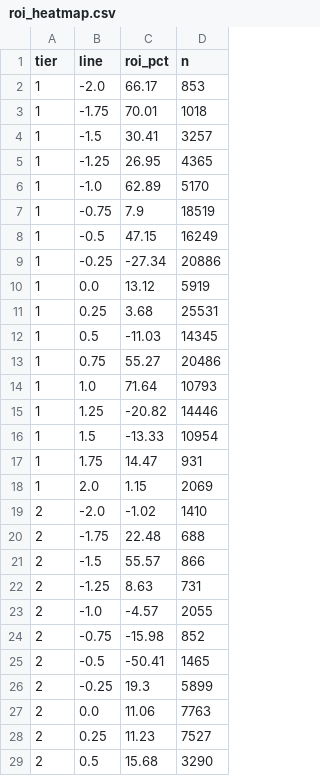
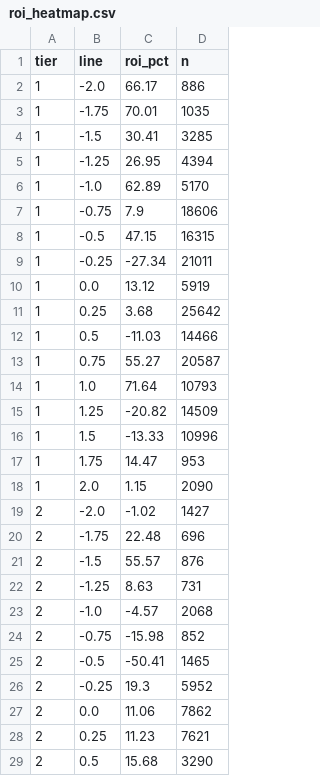
Before and after one commit to pythonchan8888/GBM, a CSV file: site/roi_heatmap.csv, drawn as a sheet; only a part is shown; the diff covers the shown part only.

```diff
--- a/site/roi_heatmap.csv
+++ b/site/roi_heatmap.csv
@@ -1,29 +1,29 @@
 tier,line,roi_pct,n
-1,-2.0,66.17,853
-1,-1.75,70.01,1018
-1,-1.5,30.41,3257
-1,-1.25,26.95,4365
+1,-2.0,66.17,886
+1,-1.75,70.01,1035
+1,-1.5,30.41,3285
+1,-1.25,26.95,4394
 1,-1.0,62.89,5170
-1,-0.75,7.9,18519
-1,-0.5,47.15,16249
-1,-0.25,-27.34,20886
+1,-0.75,7.9,18606
+1,-0.5,47.15,16315
+1,-0.25,-27.34,21011
 1,0.0,13.12,5919
-1,0.25,3.68,25531
-1,0.5,-11.03,14345
-1,0.75,55.27,20486
+1,0.25,3.68,25642
+1,0.5,-11.03,14466
+1,0.75,55.27,20587
 1,1.0,71.64,10793
-1,1.25,-20.82,14446
-1,1.5,-13.33,10954
-1,1.75,14.47,931
-1,2.0,1.15,2069
-2,-2.0,-1.02,1410
-2,-1.75,22.48,688
-2,-1.5,55.57,866
+1,1.25,-20.82,14509
+1,1.5,-13.33,10996
+1,1.75,14.47,953
+1,2.0,1.15,2090
+2,-2.0,-1.02,1427
+2,-1.75,22.48,696
+2,-1.5,55.57,876
 2,-1.25,8.63,731
-2,-1.0,-4.57,2055
+2,-1.0,-4.57,2068
 2,-0.75,-15.98,852
 2,-0.5,-50.41,1465
-2,-0.25,19.3,5899
-2,0.0,11.06,7763
-2,0.25,11.23,7527
+2,-0.25,19.3,5952
+2,0.0,11.06,7862
+2,0.25,11.23,7621
 2,0.5,15.68,3290
```
Also changed, not shown: 17 edited cells elsewhere in this file, site/latest_recommendations.csv, site/metrics.csv, 26 other files.
